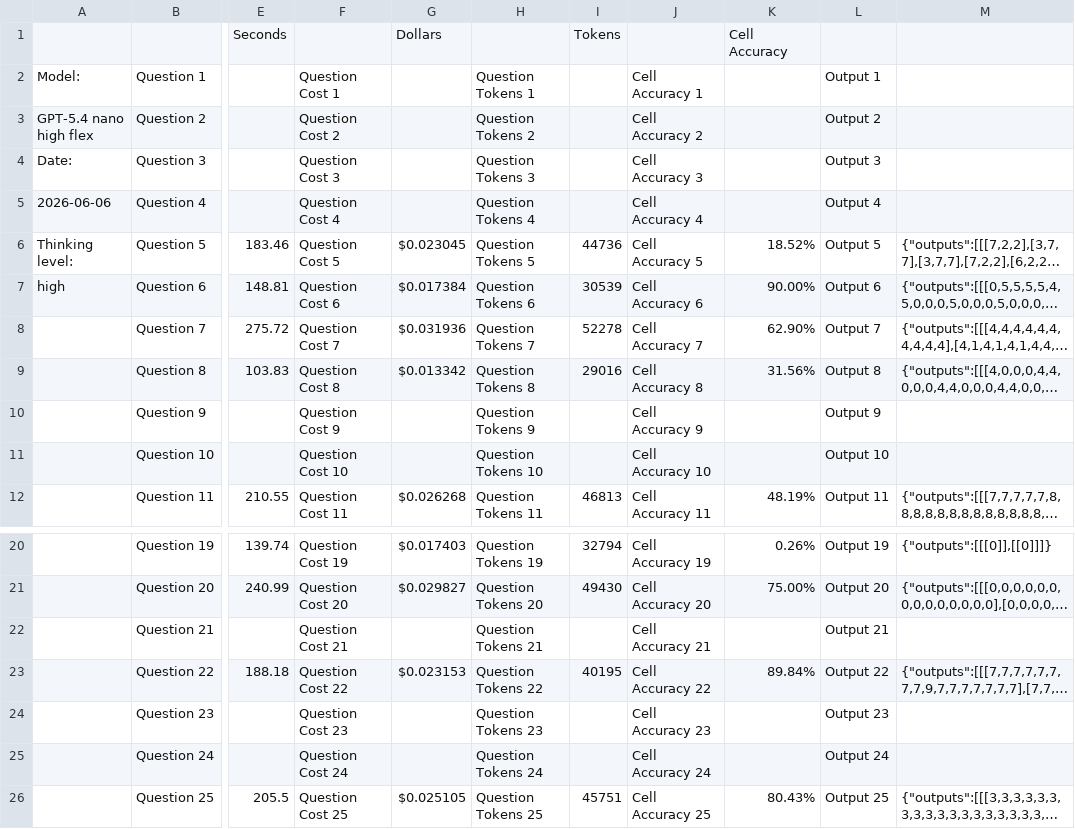
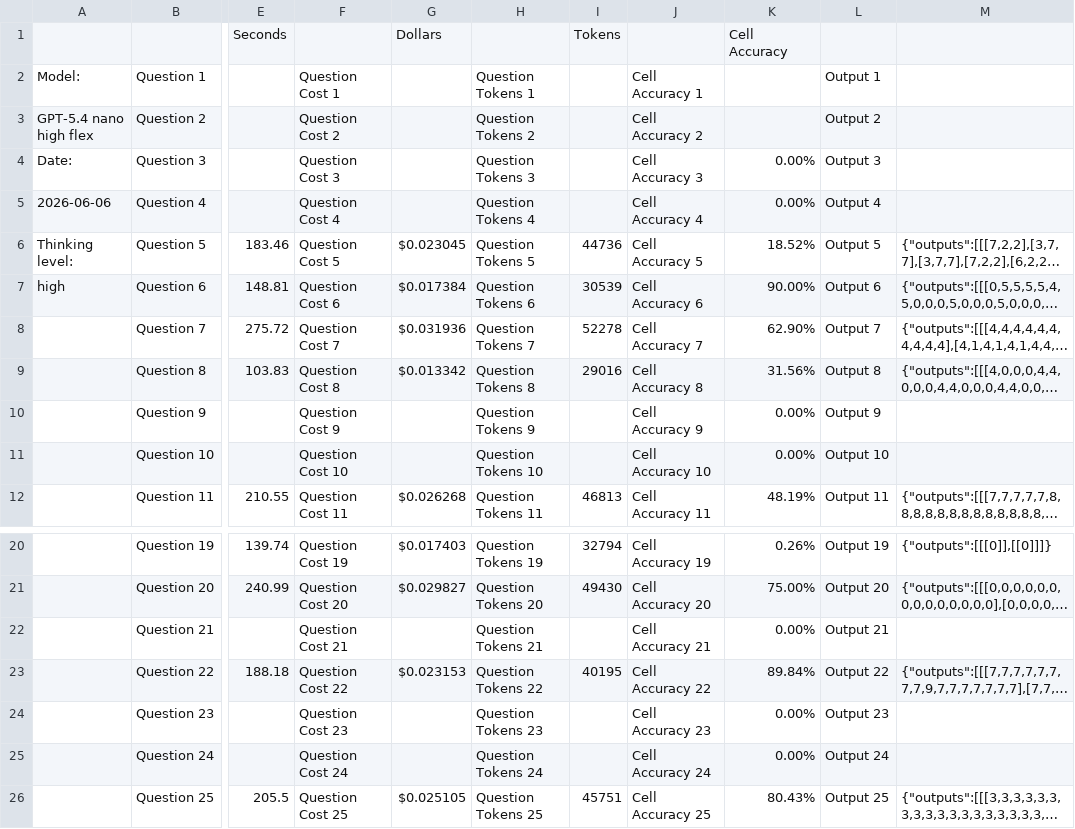
Before and after one commit to tom-m-white/grit3, a CSV file: data/Artifical Intelligence Google Sheet - grit3_gpt_5_4_nano_high_flex_20260605_232206Z.csv, drawn as a sheet; only a part is shown, gaps mark what is left out; long unchanged cells end in …; the diff names each change by its address in the sheet, - before the commit and + after, or states it on an @@ line.

Commit message:
fixed cell accuracy

```diff
--- a/data/Artifical Intelligence Google Sheet - grit3_gpt_5_4_nano_high_flex_20260605_232206Z.csv
+++ b/data/Artifical Intelligence Google Sheet - grit3_gpt_5_4_nano_high_flex_20260605_232206Z.csv
-K4:K5: (empty)
+K4:K5: 0.00%
-K10:K11: (empty)
+K10:K11: 0.00%
-K22: (empty)
+K22: 0.00%
-K24:K25: (empty)
+K24:K25: 0.00%
```
